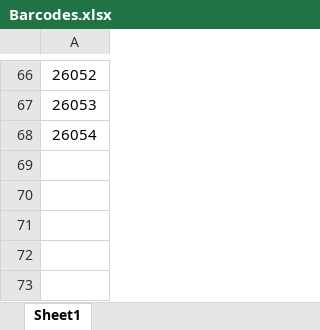
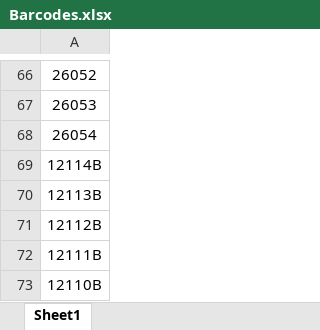
Before and after one commit to BeltwayCollaboration/Barcodes, an Excel workbook: Barcodes.xlsx, sheet Sheet1, drawn as a sheet; only a part is shown, gaps mark what is left out; values as stored, in another font and other column widths than the file's, no borders; charts and pictures not drawn; the diff names each change by its address in the sheet, - before the commit and + after, or states it on an @@ line.

Commit message:
Cable tie updates

```diff
--- a/Barcodes.xlsx (sheet Sheet1)
+++ b/Barcodes.xlsx (sheet Sheet1)
+row 69: 12114B
+row 70: 12113B
+row 71: 12112B
+row 72: 12111B
+row 73: 12110B
```
Also changed, not shown: charts or pictures.
